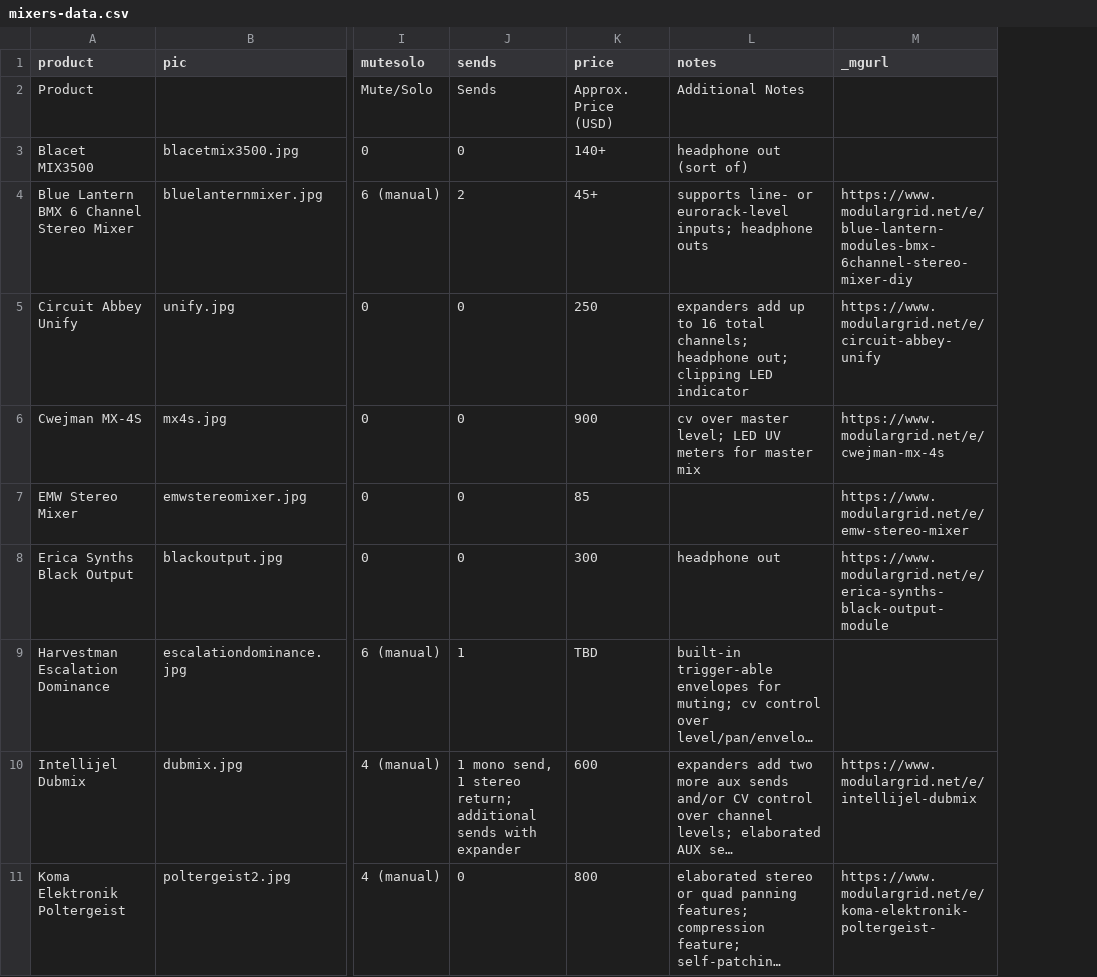
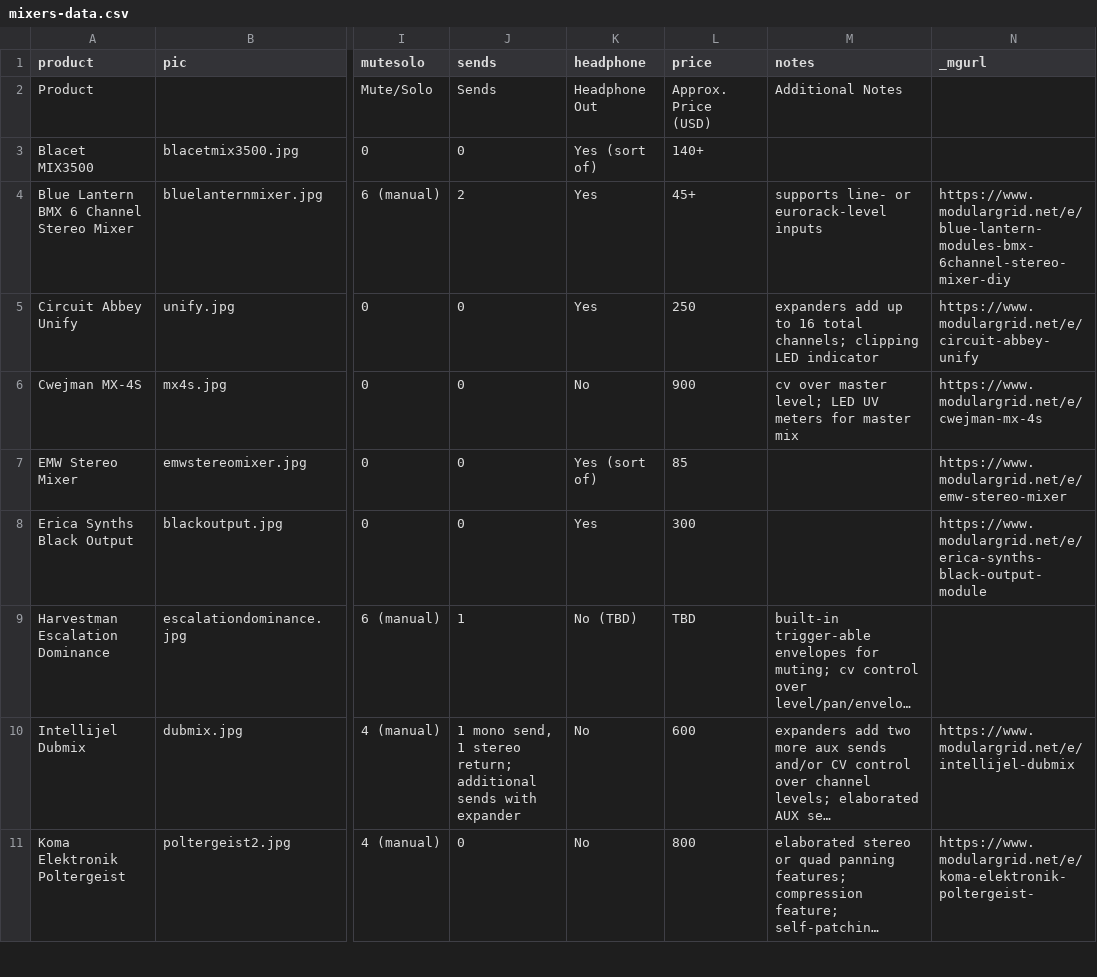
Before and after one commit to mdoudoroff/doudoroff.com, a CSV file: mixers/mixers-data.csv, drawn as a sheet; only a part is shown, gaps mark what is left out; long unchanged cells end in …; addresses are those after the commit; the diff covers the shown part only; the diff names each change by its address in the sheet, - before the commit and + after, or states it on an @@ line.

```diff
--- a/mixers/mixers-data.csv
+++ b/mixers/mixers-data.csv
+column K (headphone), rows 2-11: Headphone Out | Yes (sort of) | Yes | Yes | No | Yes (sort of) | Yes | No (TBD) | No | No
-M3 (notes): headphone out (sort of)
+M3 (notes): (empty)
-M4 (notes): …or eurorack-level inputs; headphone outs
+M4 (notes): …or eurorack-level inputs
-M5 (notes): …total channels; headphone out; clipping LED…
+M5 (notes): …total channels; clipping LED…
-M8 (notes): headphone out
+M8 (notes): (empty)
```
Also changed, not shown: 6 edited cells elsewhere in this file, 3 other files.
